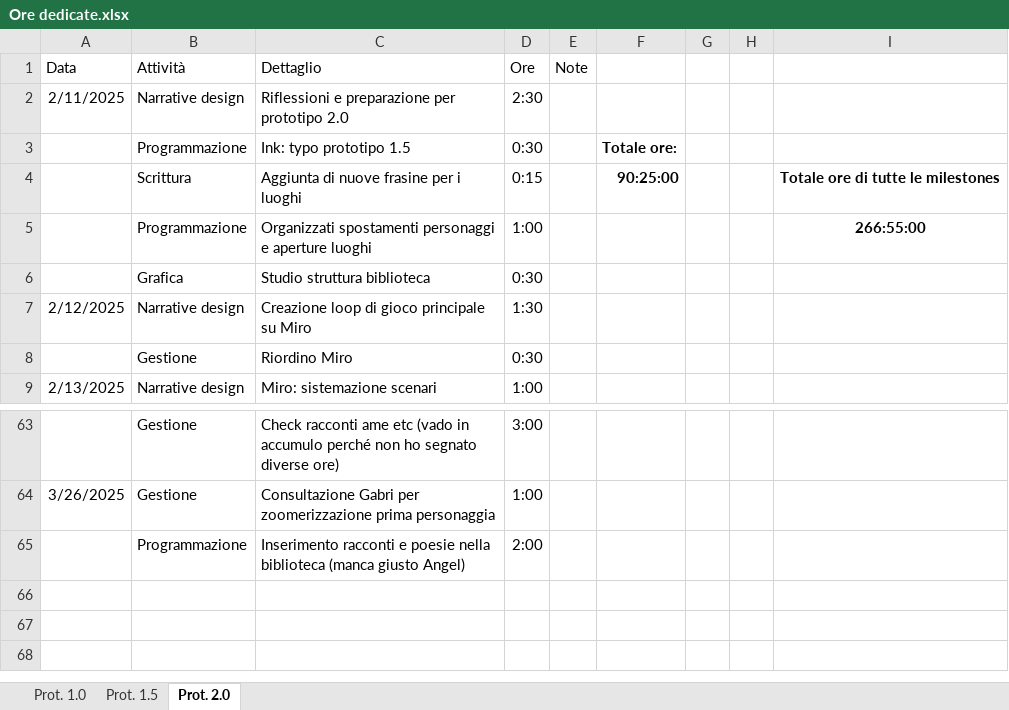
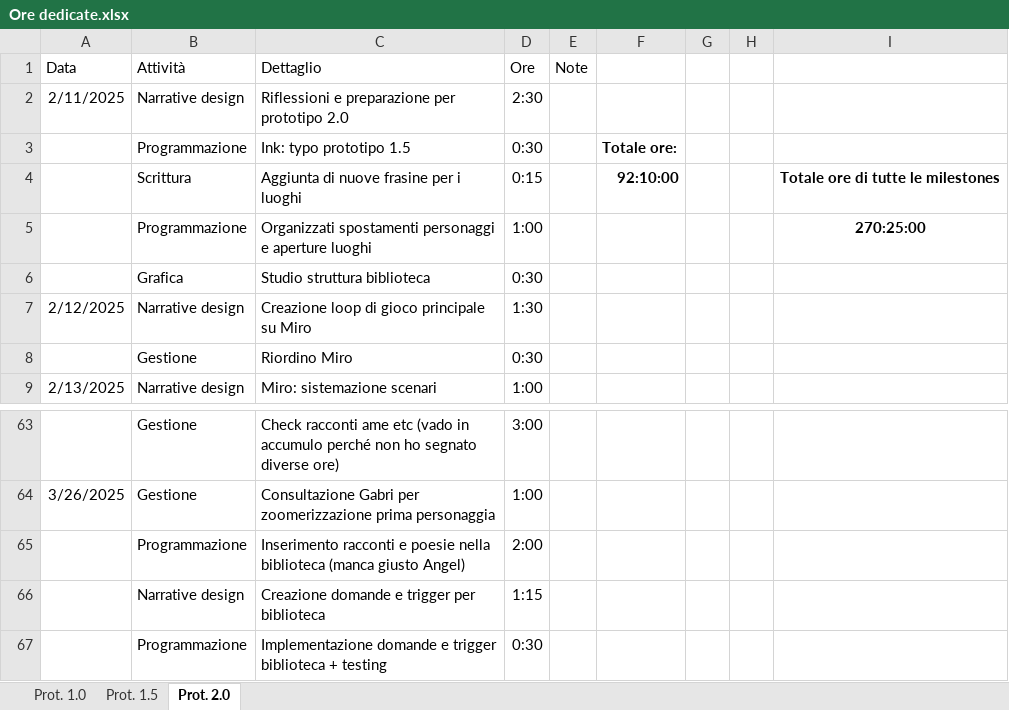
Before and after one commit to owof-games/Selania, an Excel workbook: Assets/Notes and Utilities/Ore dedicate.xlsx, sheet Prot. 2.0, drawn as a sheet; only a part is shown, gaps mark what is left out; values as stored, in another font and other column widths than the file's, no borders; the diff names each change by its address in the sheet, - before the commit and + after, or states it on an @@ line.

Commit message:
Gestione: ore

```diff
--- a/Assets/Notes and Utilities/Ore dedicate.xlsx (sheet Prot. 2.0)
+++ b/Assets/Notes and Utilities/Ore dedicate.xlsx (sheet Prot. 2.0)
-F4: 90:25:00
+F4: 92:10:00
-I5: 266:55:00
+I5: 270:25:00
+row 66:  | Narrative design | Creazione domande e trigger per biblioteca | 1:15
+row 67:  | Programmazione | Implementazione domande e trigger biblioteca + testing | 0:30
```
